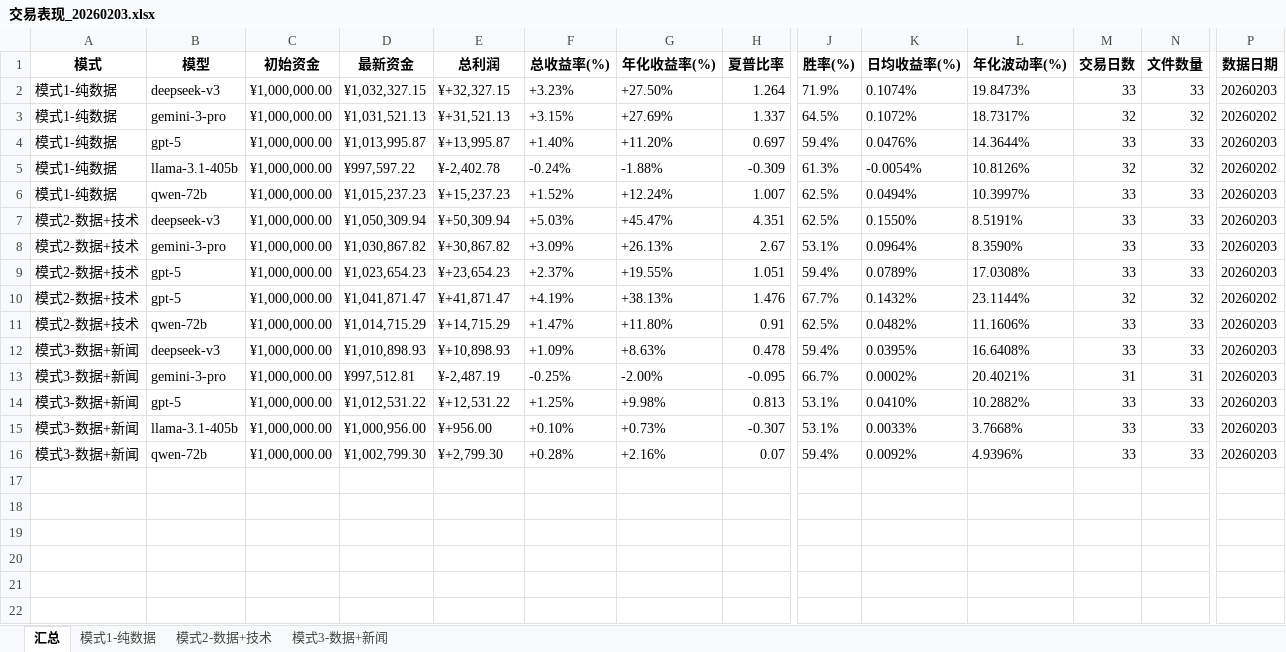
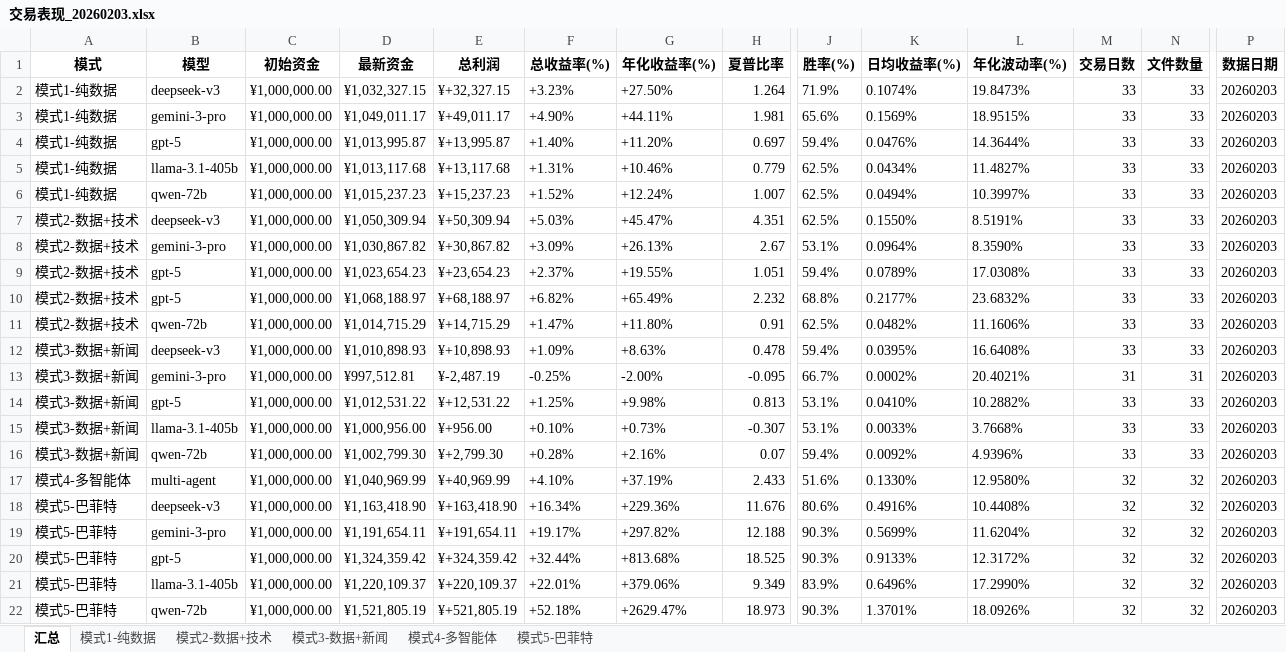
Before and after one commit to 666lyc-123/model-assets-chart, an Excel workbook: performance-dashboard/archive/交易表现_20260203.xlsx, sheet 汇总, drawn as a sheet; only a part is shown, gaps mark what is left out; values as stored, in another font and other column widths than the file's, no borders; rows hold the shown columns only; the diff names each change by its address in the sheet, - before the commit and + after, or states it on an @@ line.

```diff
--- a/performance-dashboard/archive/交易表现_20260203.xlsx (sheet 汇总)
+++ b/performance-dashboard/archive/交易表现_20260203.xlsx (sheet 汇总)
+sheet tab: 模式4-多智能体
+sheet tab: 模式5-巴菲特
-D3 (最新资金): ¥1,031,521.13
+D3 (最新资金): ¥1,049,011.17
-E3 (总利润): ¥+31,521.13
+E3 (总利润): ¥+49,011.17
-F3 (总收益率(%)): +3.15%
+F3 (总收益率(%)): +4.90%
-G3 (年化收益率(%)): +27.69%
+G3 (年化收益率(%)): +44.11%
-H3 (夏普比率): 1.337
+H3 (夏普比率): 1.981
-J3 (胜率(%)): 64.5%
+J3 (胜率(%)): 65.6%
-K3 (日均收益率(%)): 0.1072%
+K3 (日均收益率(%)): 0.1569%
-L3 (年化波动率(%)): 18.7317%
+L3 (年化波动率(%)): 18.9515%
-M3 (交易日数): 32
+M3 (交易日数): 33
-N3 (文件数量): 32
+N3 (文件数量): 33
-P3 (数据日期): 20260202
+P3 (数据日期): 20260203
-D5 (最新资金): ¥997,597.22
+D5 (最新资金): ¥1,013,117.68
-E5 (总利润): ¥-2,402.78
+E5 (总利润): ¥+13,117.68
-F5 (总收益率(%)): -0.24%
+F5 (总收益率(%)): +1.31%
-G5 (年化收益率(%)): -1.88%
+G5 (年化收益率(%)): +10.46%
-H5 (夏普比率): -0.309
+H5 (夏普比率): 0.779
-J5 (胜率(%)): 61.3%
+J5 (胜率(%)): 62.5%
-K5 (日均收益率(%)): -0.0054%
+K5 (日均收益率(%)): 0.0434%
-L5 (年化波动率(%)): 10.8126%
+L5 (年化波动率(%)): 11.4827%
-M5 (交易日数): 32
+M5 (交易日数): 33
-N5 (文件数量): 32
+N5 (文件数量): 33
-P5 (数据日期): 20260202
+P5 (数据日期): 20260203
-D10 (最新资金): ¥1,041,871.47
+D10 (最新资金): ¥1,068,188.97
-E10 (总利润): ¥+41,871.47
+E10 (总利润): ¥+68,188.97
-F10 (总收益率(%)): +4.19%
+F10 (总收益率(%)): +6.82%
-G10 (年化收益率(%)): +38.13%
+G10 (年化收益率(%)): +65.49%
-H10 (夏普比率): 1.476
+H10 (夏普比率): 2.232
-J10 (胜率(%)): 67.7%
+J10 (胜率(%)): 68.8%
-K10 (日均收益率(%)): 0.1432%
+K10 (日均收益率(%)): 0.2177%
-L10 (年化波动率(%)): 23.1144%
+L10 (年化波动率(%)): 23.6832%
-M10 (交易日数): 32
+M10 (交易日数): 33
-N10 (文件数量): 32
+N10 (文件数量): 33
-P10 (数据日期): 20260202
+P10 (数据日期): 20260203
+row 17: 模式4-多智能体 | multi-agent | ¥1,000,000.00 | ¥1,040,969.99 | ¥+40,969.99 | +4.10% | +37.19% | 2.433 | 51.6% | 0.1330% | 12.9580% | 32 | 32 | 20260203
+row 18: 模式5-巴菲特 | deepseek-v3 | ¥1,000,000.00 | ¥1,163,418.90 | ¥+163,418.90 | +16.34% | +229.36% | 11.676 | 80.6% | 0.4916% | 10.4408% | 32 | 32 | 20260203
+row 19: 模式5-巴菲特 | gemini-3-pro | ¥1,000,000.00 | ¥1,191,654.11 | ¥+191,654.11 | +19.17% | +297.82% | 12.188 | 90.3% | 0.5699% | 11.6204% | 32 | 32 | 20260203
+row 20: 模式5-巴菲特 | gpt-5 | ¥1,000,000.00 | ¥1,324,359.42 | ¥+324,359.42 | +32.44% | +813.68% | 18.525 | 90.3% | 0.9133% | 12.3172% | 32 | 32 | 20260203
+row 21: 模式5-巴菲特 | llama-3.1-405b | ¥1,000,000.00 | ¥1,220,109.37 | ¥+220,109.37 | +22.01% | +379.06% | 9.349 | 83.9% | 0.6496% | 17.2990% | 32 | 32 | 20260203
+row 22: 模式5-巴菲特 | qwen-72b | ¥1,000,000.00 | ¥1,521,805.19 | ¥+521,805.19 | +52.18% | +2629.47% | 18.973 | 90.3% | 1.3701% | 18.0926% | 32 | 32 | 20260203
```
Also changed, not shown: sheet 模式1-纯数据, sheet 模式2-数据+技术, performance-dashboard/reports/daily/交易表现分析.xlsx, 29 other files.
